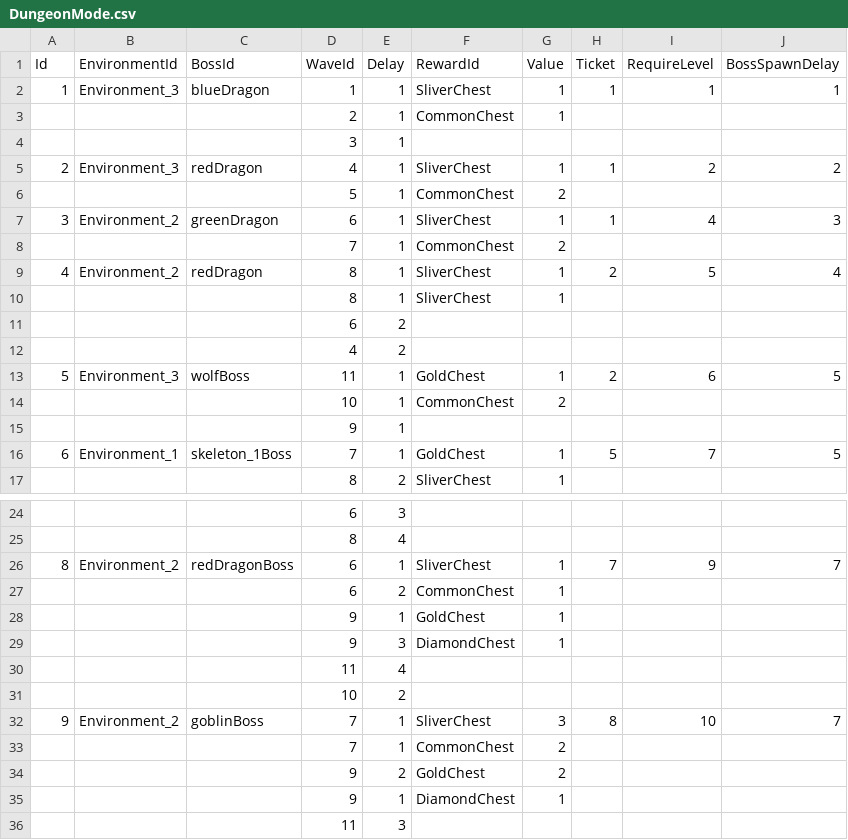
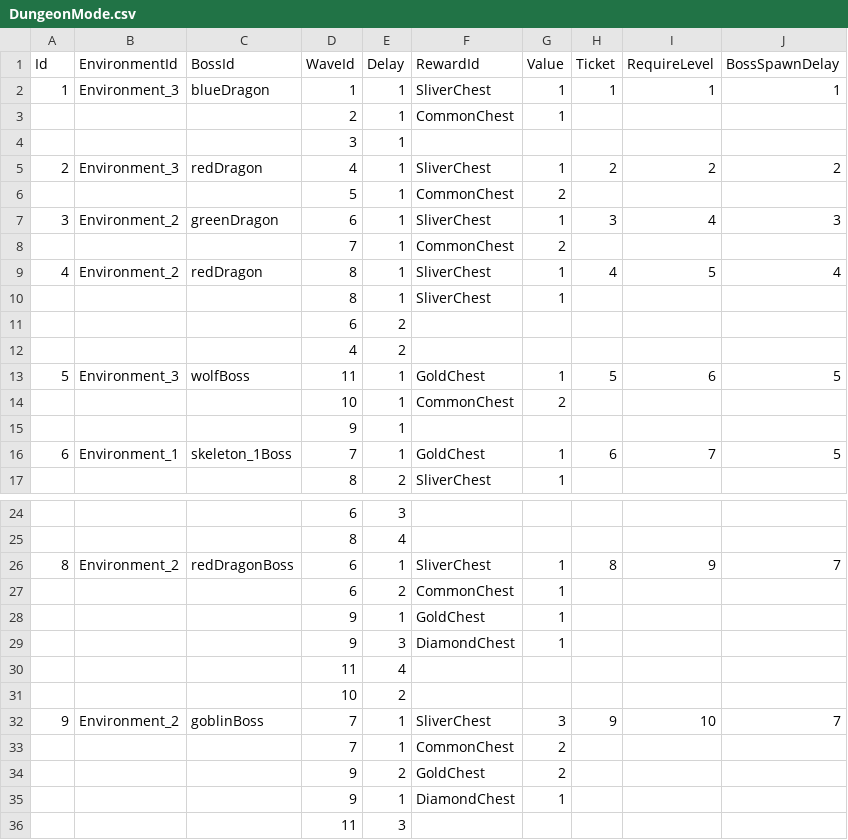
Before and after one commit to CapstoneProjectCastleDefense/GrowCastle, a CSV file: Assets/Resources/BlueprintData/DungeonMode.csv, drawn as a sheet; only a part is shown, gaps mark what is left out.

```diff
--- a/Assets/Resources/BlueprintData/DungeonMode.csv
+++ b/Assets/Resources/BlueprintData/DungeonMode.csv
@@ -4,7 +4,7 @@
 ,,,3,1,,,,,
-2,Environment_3,redDragon,4,1,SliverChest,1,1,2,2
+2,Environment_3,redDragon,4,1,SliverChest,1,2,2,2
 ,,,5,1,CommonChest,2,,,
-3,Environment_2,greenDragon,6,1,SliverChest,1,1,4,3
+3,Environment_2,greenDragon,6,1,SliverChest,1,3,4,3
 ,,,7,1,CommonChest,2,,,
-4,Environment_2,redDragon,8,1,SliverChest,1,2,5,4
+4,Environment_2,redDragon,8,1,SliverChest,1,4,5,4
 ,,,8,1,SliverChest,1,,,
@@ -12,6 +12,6 @@
 ,,,4,2,,,,,
-5,Environment_3,wolfBoss,11,1,GoldChest,1,2,6,5
+5,Environment_3,wolfBoss,11,1,GoldChest,1,5,6,5
 ,,,10,1,CommonChest,2,,,
 ,,,9,1,,,,,
-6,Environment_1,skeleton_1Boss,7,1,GoldChest,1,5,7,5
+6,Environment_1,skeleton_1Boss,7,1,GoldChest,1,6,7,5
 ,,,8,2,SliverChest,1,,,
@@ -25,3 +25,3 @@
 ,,,8,4,,,,,
-8,Environment_2,redDragonBoss,6,1,SliverChest,1,7,9,7
+8,Environment_2,redDragonBoss,6,1,SliverChest,1,8,9,7
 ,,,6,2,CommonChest,1,,,
@@ -31,3 +31,3 @@
 ,,,10,2,,,,,
-9,Environment_2,goblinBoss,7,1,SliverChest,3,8,10,7
+9,Environment_2,goblinBoss,7,1,SliverChest,3,9,10,7
 ,,,7,1,CommonChest,2,,,
```
Also changed, not shown: 6 other files.
